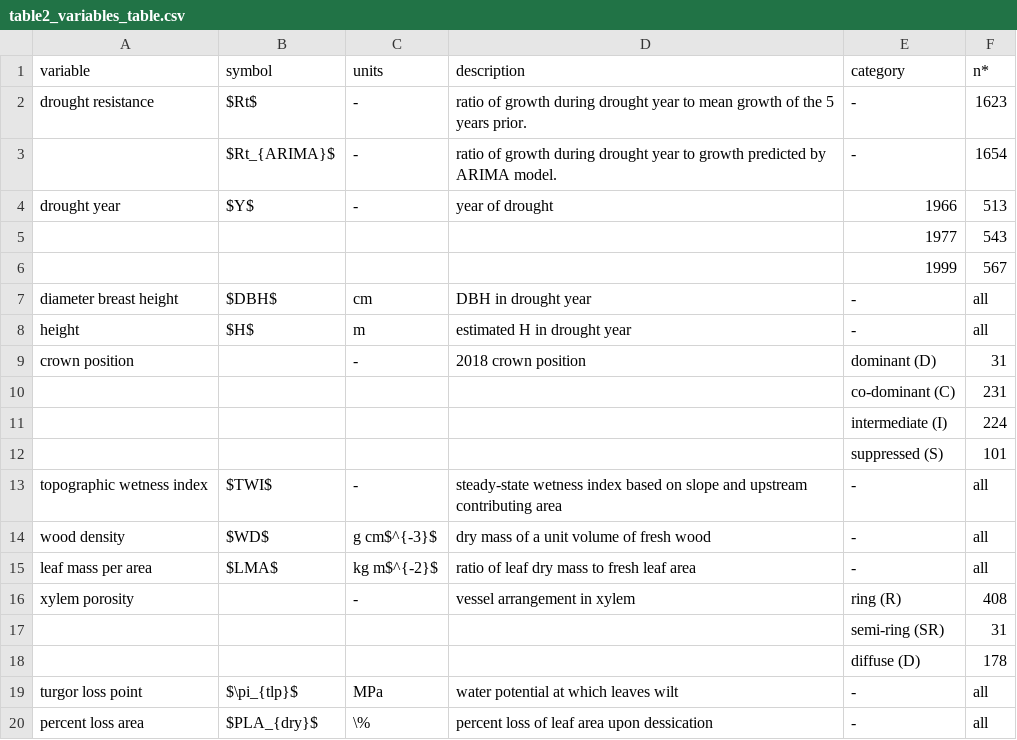
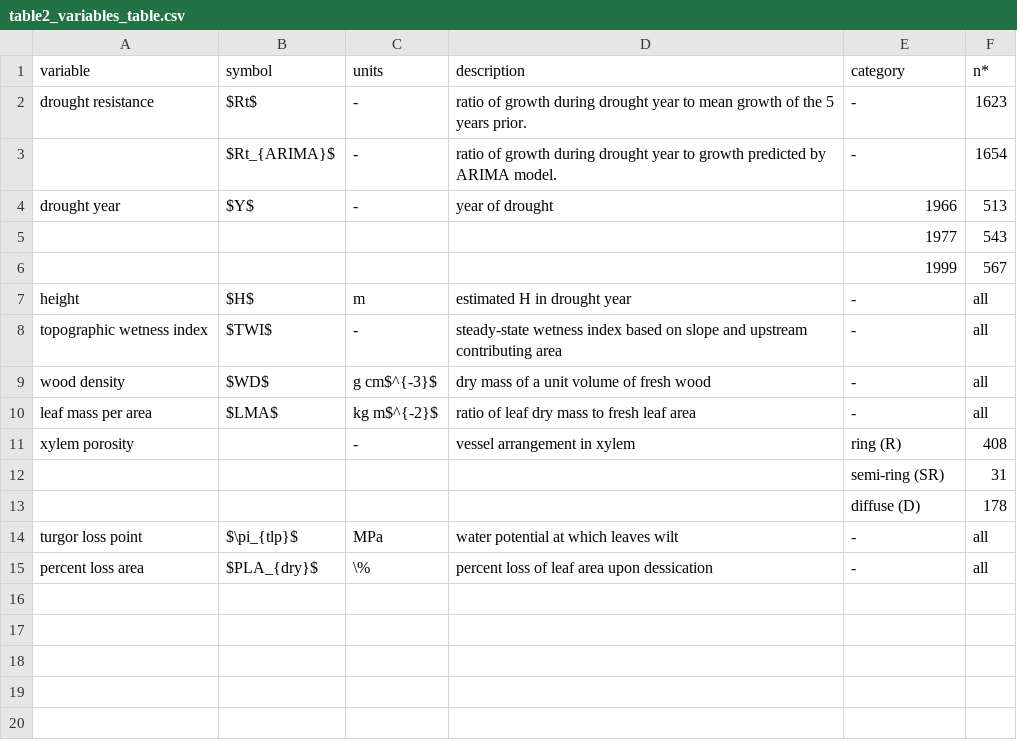
Before and after one commit to SCBI-ForestGEO/McGregor_climate-sensitivity-variation, a CSV file: manuscript/tables_figures/publication/table2_variables_table.csv, drawn as a sheet.

Commit message:
remove crown position from table 2

```diff
--- a/manuscript/tables_figures/publication/table2_variables_table.csv
+++ b/manuscript/tables_figures/publication/table2_variables_table.csv
@@ -6,8 +6,3 @@ drought year ,$Y$,-,year of drought,1966,513
 ,,,,1999,567
-diameter breast height,$DBH$,cm,DBH in drought year,-,all
 height,$H$,m,estimated H in drought year,-,all
-crown position,,-,2018 crown position,dominant (D),31
-,,,,co-dominant (C),231
-,,,,intermediate (I),224
-,,,,suppressed (S),101
 topographic wetness index,$TWI$,-,steady-state wetness index based on slope and upstream contributing area,-,all
```
Also changed, not shown: 4 other files.
